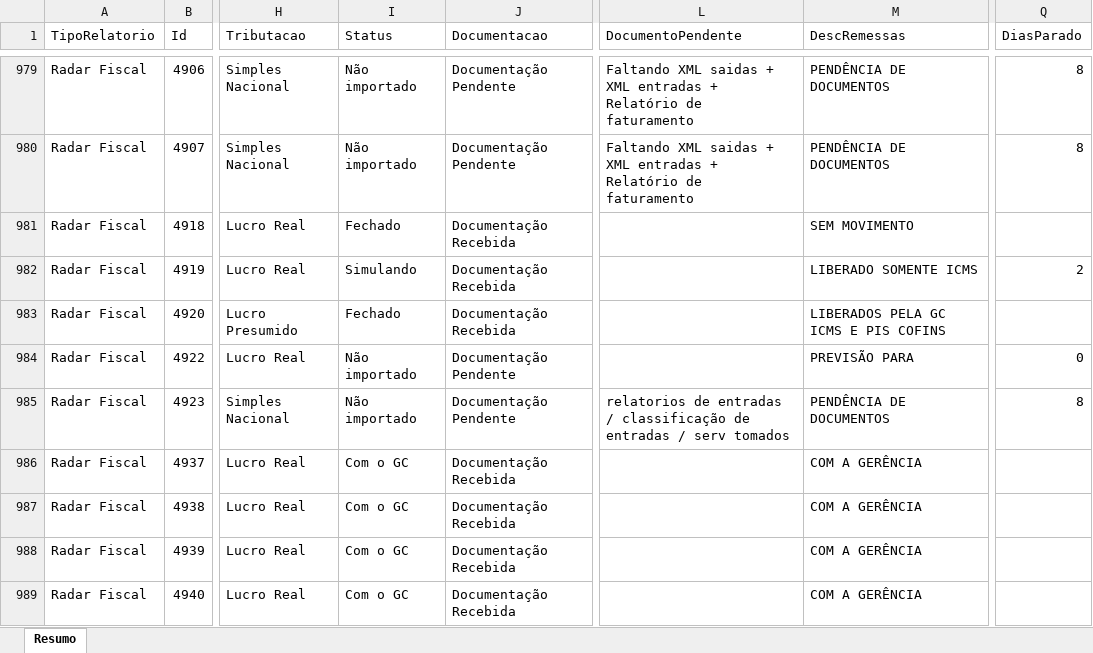
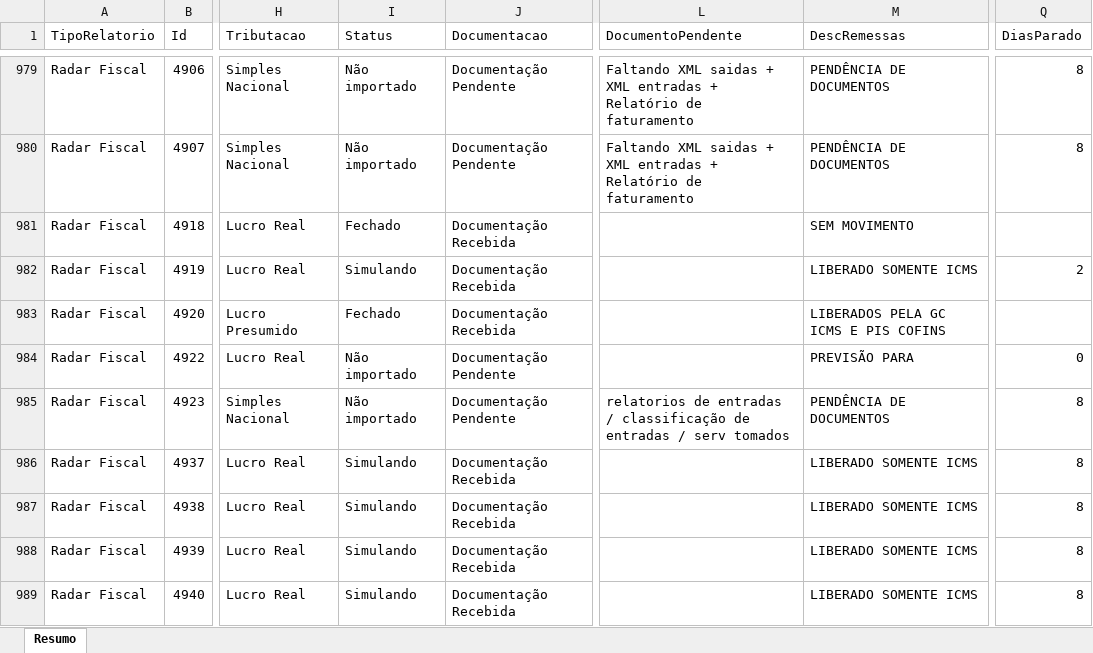
Before and after one commit to Controladoria-MG/Controle-de-Fechamentos, an Excel workbook: data/relatorio_fechamentos/resumo.xlsx, sheet Resumo, drawn as a sheet; only a part is shown, gaps mark what is left out; values as stored, in another font and other column widths than the file's, no borders; the diff covers the shown part only; the diff names each change by its address in the sheet, - before the commit and + after, or states it on an @@ line.

```diff
--- a/data/relatorio_fechamentos/resumo.xlsx (sheet Resumo)
+++ b/data/relatorio_fechamentos/resumo.xlsx (sheet Resumo)
-I986:I989 (Status): Com o GC
+I986:I989 (Status): Simulando
-M986:M989 (DescRemessas): COM A GERÊNCIA
+M986:M989 (DescRemessas): LIBERADO SOMENTE ICMS
-Q986:Q989 (DiasParado): (empty)
+Q986:Q989 (DiasParado): 8
```
Also changed, not shown: 245 edited cells elsewhere in this sheet, 3 other files.
